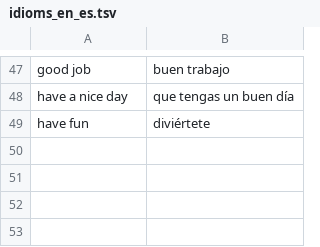
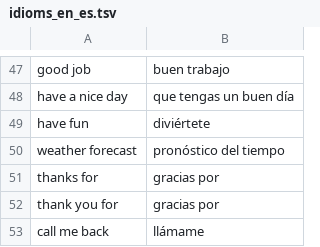
Before and after one commit to pranalidesai97-ai/keylingo, a TSV file: app/src/main/assets/dictionary/idioms_en_es.tsv, drawn as a sheet; only a part is shown, gaps mark what is left out; the diff names each change by its address in the sheet, - before the commit and + after, or states it on an @@ line.

```diff
--- a/app/src/main/assets/dictionary/idioms_en_es.tsv
+++ b/app/src/main/assets/dictionary/idioms_en_es.tsv
+row 50: weather forecast | pronóstico del tiempo
+row 51: thanks for | gracias por
+row 52: thank you for | gracias por
+row 53: call me back | llámame
```
Also changed, not shown: app/src/main/assets/dictionary/es_en_extra.tsv, 6 other files.
